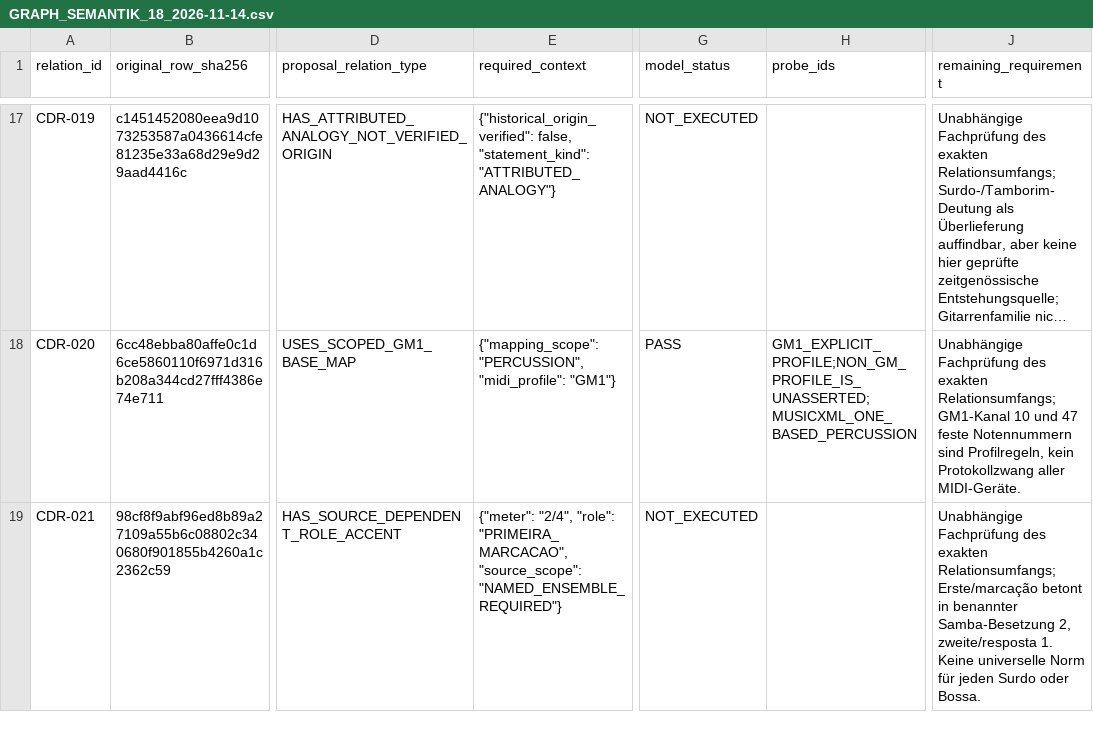
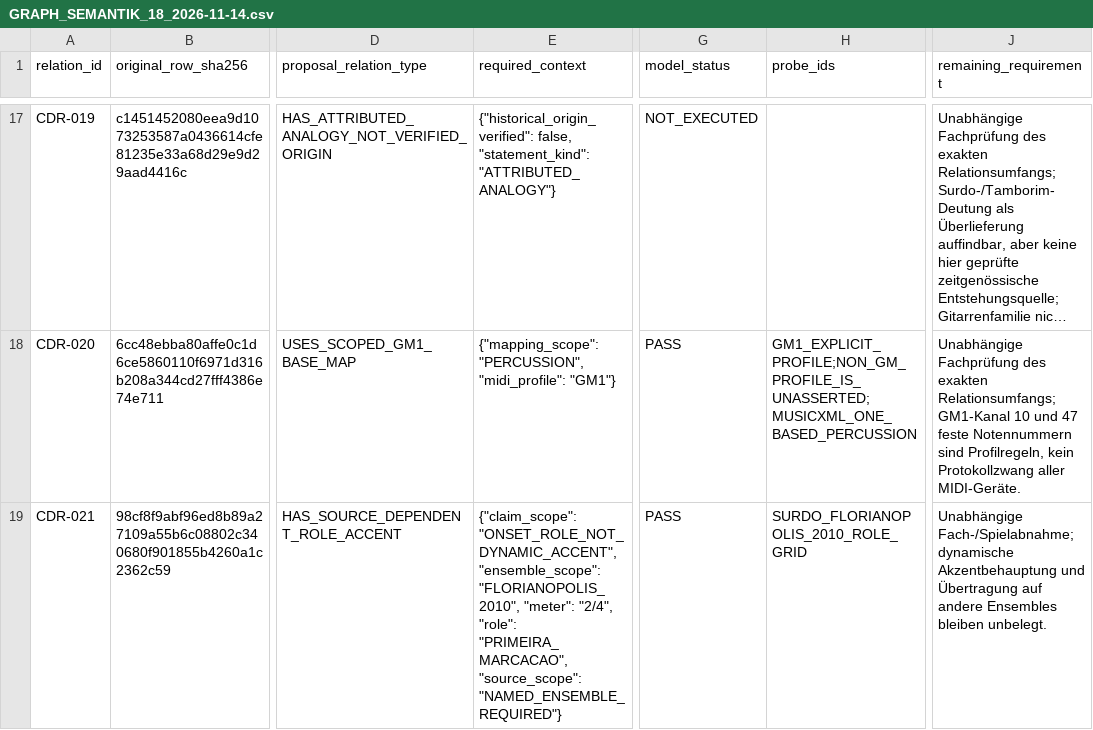
Before and after one commit to n05a-design/steps, a CSV file: docs/audit/fable-5.2/GRAPH_SEMANTIK_18_2026-11-14.csv, drawn as a sheet; only a part is shown, gaps mark what is left out; long unchanged cells end in …; the diff names each change by its address in the sheet, - before the commit and + after, or states it on an @@ line.

```diff
--- a/docs/audit/fable-5.2/GRAPH_SEMANTIK_18_2026-11-14.csv
+++ b/docs/audit/fable-5.2/GRAPH_SEMANTIK_18_2026-11-14.csv
-E19 (required_context): {"meter": "2/4", "role":…
+E19 (required_context): {"claim_scope": "ONSET_ROLE_NOT_DYNAMIC_ACCENT", "ensemble_scope": "FLORIANOPOLIS_2010", "meter": "2/4", "role":…
-G19 (model_status): NOT_EXECUTED
+G19 (model_status): PASS
-H19 (probe_ids): (empty)
+H19 (probe_ids): SURDO_FLORIANOPOLIS_2010_ROLE_GRID
-J19 (remaining_requirement): Unabhängige Fachprüfung des exakten Relationsumfangs; Erste/marcação betont in benannter Samba-Besetzung 2, zweite/resposta 1. Keine universelle Norm für jeden Surdo oder Bossa.
+J19 (remaining_requirement): Unabhängige Fach-/Spielabnahme; dynamische Akzentbehauptung und Übertragung auf andere Ensembles bleiben unbelegt.
```
Also changed, not shown: docs/audit/fable-5.2/GRAPH_FORTSETZUNG_58_2026-11-14.csv, knowledge/relations/GRAPH_AUDIT_MATRIX.csv, 19 other files.
